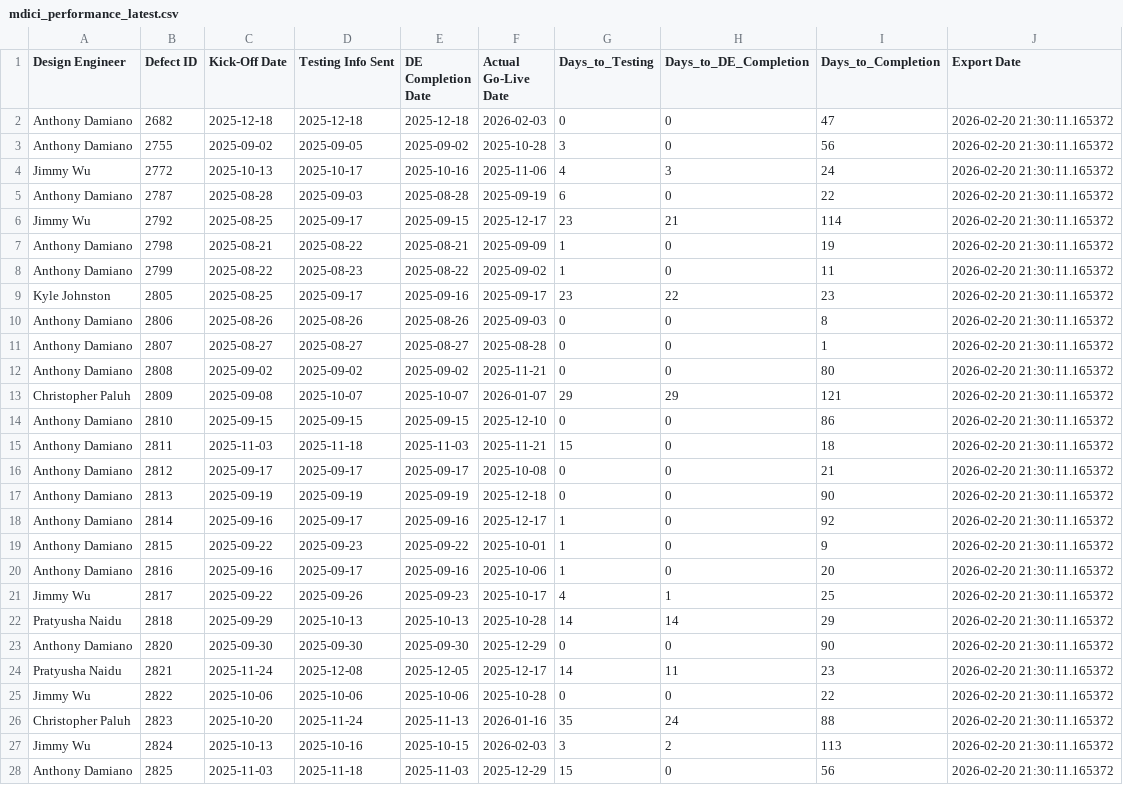
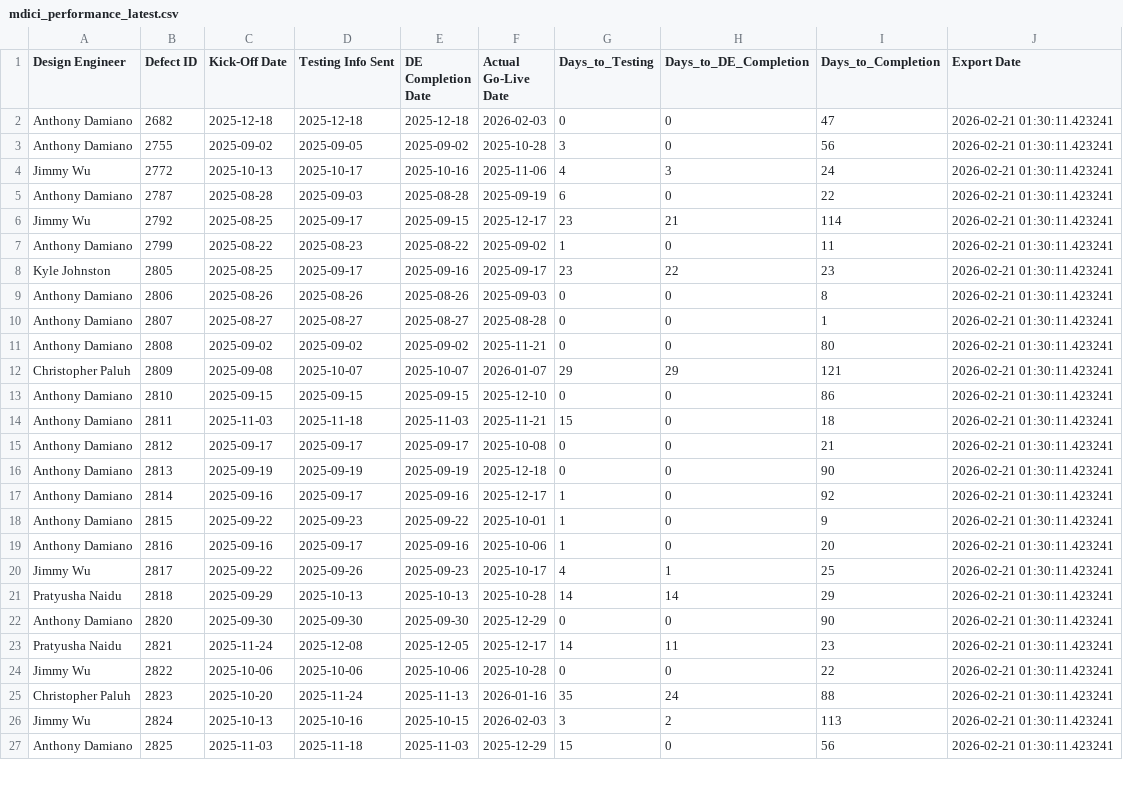
Before and after one commit to addamiano/mdici-dashboard, a CSV file: mdici_performance_latest.csv, drawn as a sheet; only a part is shown; the diff covers the shown part only.

Commit message:
Auto-update MDICI data - 2026-02-21 01:30:15 (2,925 projects)

```diff
--- a/mdici_performance_latest.csv
+++ b/mdici_performance_latest.csv
@@ -1,28 +1,27 @@
 Design Engineer,Defect ID,Kick-Off Date,Testing Info Sent,DE Completion Date,Actual Go-Live Date,Days_to_Testing,Days_to_DE_Completion,Days_to_Completion,Export Date
-Anthony Damiano,2682,2025-12-18,2025-12-18,2025-12-18,2026-02-03,0,0,47,2026-02-20 21:30:11.165372
-Anthony Damiano,2755,2025-09-02,2025-09-05,2025-09-02,2025-10-28,3,0,56,2026-02-20 21:30:11.165372
-Jimmy Wu,2772,2025-10-13,2025-10-17,2025-10-16,2025-11-06,4,3,24,2026-02-20 21:30:11.165372
-Anthony Damiano,2787,2025-08-28,2025-09-03,2025-08-28,2025-09-19,6,0,22,2026-02-20 21:30:11.165372
-Jimmy Wu,2792,2025-08-25,2025-09-17,2025-09-15,2025-12-17,23,21,114,2026-02-20 21:30:11.165372
-Anthony Damiano,2798,2025-08-21,2025-08-22,2025-08-21,2025-09-09,1,0,19,2026-02-20 21:30:11.165372
-Anthony Damiano,2799,2025-08-22,2025-08-23,2025-08-22,2025-09-02,1,0,11,2026-02-20 21:30:11.165372
-Kyle Johnston,2805,2025-08-25,2025-09-17,2025-09-16,2025-09-17,23,22,23,2026-02-20 21:30:11.165372
-Anthony Damiano,2806,2025-08-26,2025-08-26,2025-08-26,2025-09-03,0,0,8,2026-02-20 21:30:11.165372
-Anthony Damiano,2807,2025-08-27,2025-08-27,2025-08-27,2025-08-28,0,0,1,2026-02-20 21:30:11.165372
-Anthony Damiano,2808,2025-09-02,2025-09-02,2025-09-02,2025-11-21,0,0,80,2026-02-20 21:30:11.165372
-Christopher Paluh,2809,2025-09-08,2025-10-07,2025-10-07,2026-01-07,29,29,121,2026-02-20 21:30:11.165372
-Anthony Damiano,2810,2025-09-15,2025-09-15,2025-09-15,2025-12-10,0,0,86,2026-02-20 21:30:11.165372
-Anthony Damiano,2811,2025-11-03,2025-11-18,2025-11-03,2025-11-21,15,0,18,2026-02-20 21:30:11.165372
-Anthony Damiano,2812,2025-09-17,2025-09-17,2025-09-17,2025-10-08,0,0,21,2026-02-20 21:30:11.165372
-Anthony Damiano,2813,2025-09-19,2025-09-19,2025-09-19,2025-12-18,0,0,90,2026-02-20 21:30:11.165372
-Anthony Damiano,2814,2025-09-16,2025-09-17,2025-09-16,2025-12-17,1,0,92,2026-02-20 21:30:11.165372
-Anthony Damiano,2815,2025-09-22,2025-09-23,2025-09-22,2025-10-01,1,0,9,2026-02-20 21:30:11.165372
-Anthony Damiano,2816,2025-09-16,2025-09-17,2025-09-16,2025-10-06,1,0,20,2026-02-20 21:30:11.165372
-Jimmy Wu,2817,2025-09-22,2025-09-26,2025-09-23,2025-10-17,4,1,25,2026-02-20 21:30:11.165372
-Pratyusha Naidu,2818,2025-09-29,2025-10-13,2025-10-13,2025-10-28,14,14,29,2026-02-20 21:30:11.165372
-Anthony Damiano,2820,2025-09-30,2025-09-30,2025-09-30,2025-12-29,0,0,90,2026-02-20 21:30:11.165372
-Pratyusha Naidu,2821,2025-11-24,2025-12-08,2025-12-05,2025-12-17,14,11,23,2026-02-20 21:30:11.165372
-Jimmy Wu,2822,2025-10-06,2025-10-06,2025-10-06,2025-10-28,0,0,22,2026-02-20 21:30:11.165372
-Christopher Paluh,2823,2025-10-20,2025-11-24,2025-11-13,2026-01-16,35,24,88,2026-02-20 21:30:11.165372
-Jimmy Wu,2824,2025-10-13,2025-10-16,2025-10-15,2026-02-03,3,2,113,2026-02-20 21:30:11.165372
-Anthony Damiano,2825,2025-11-03,2025-11-18,2025-11-03,2025-12-29,15,0,56,2026-02-20 21:30:11.165372
+Anthony Damiano,2682,2025-12-18,2025-12-18,2025-12-18,2026-02-03,0,0,47,2026-02-21 01:30:11.423241
+Anthony Damiano,2755,2025-09-02,2025-09-05,2025-09-02,2025-10-28,3,0,56,2026-02-21 01:30:11.423241
+Jimmy Wu,2772,2025-10-13,2025-10-17,2025-10-16,2025-11-06,4,3,24,2026-02-21 01:30:11.423241
+Anthony Damiano,2787,2025-08-28,2025-09-03,2025-08-28,2025-09-19,6,0,22,2026-02-21 01:30:11.423241
+Jimmy Wu,2792,2025-08-25,2025-09-17,2025-09-15,2025-12-17,23,21,114,2026-02-21 01:30:11.423241
+Anthony Damiano,2799,2025-08-22,2025-08-23,2025-08-22,2025-09-02,1,0,11,2026-02-21 01:30:11.423241
+Kyle Johnston,2805,2025-08-25,2025-09-17,2025-09-16,2025-09-17,23,22,23,2026-02-21 01:30:11.423241
+Anthony Damiano,2806,2025-08-26,2025-08-26,2025-08-26,2025-09-03,0,0,8,2026-02-21 01:30:11.423241
+Anthony Damiano,2807,2025-08-27,2025-08-27,2025-08-27,2025-08-28,0,0,1,2026-02-21 01:30:11.423241
+Anthony Damiano,2808,2025-09-02,2025-09-02,2025-09-02,2025-11-21,0,0,80,2026-02-21 01:30:11.423241
+Christopher Paluh,2809,2025-09-08,2025-10-07,2025-10-07,2026-01-07,29,29,121,2026-02-21 01:30:11.423241
+Anthony Damiano,2810,2025-09-15,2025-09-15,2025-09-15,2025-12-10,0,0,86,2026-02-21 01:30:11.423241
+Anthony Damiano,2811,2025-11-03,2025-11-18,2025-11-03,2025-11-21,15,0,18,2026-02-21 01:30:11.423241
+Anthony Damiano,2812,2025-09-17,2025-09-17,2025-09-17,2025-10-08,0,0,21,2026-02-21 01:30:11.423241
+Anthony Damiano,2813,2025-09-19,2025-09-19,2025-09-19,2025-12-18,0,0,90,2026-02-21 01:30:11.423241
+Anthony Damiano,2814,2025-09-16,2025-09-17,2025-09-16,2025-12-17,1,0,92,2026-02-21 01:30:11.423241
+Anthony Damiano,2815,2025-09-22,2025-09-23,2025-09-22,2025-10-01,1,0,9,2026-02-21 01:30:11.423241
+Anthony Damiano,2816,2025-09-16,2025-09-17,2025-09-16,2025-10-06,1,0,20,2026-02-21 01:30:11.423241
+Jimmy Wu,2817,2025-09-22,2025-09-26,2025-09-23,2025-10-17,4,1,25,2026-02-21 01:30:11.423241
+Pratyusha Naidu,2818,2025-09-29,2025-10-13,2025-10-13,2025-10-28,14,14,29,2026-02-21 01:30:11.423241
+Anthony Damiano,2820,2025-09-30,2025-09-30,2025-09-30,2025-12-29,0,0,90,2026-02-21 01:30:11.423241
+Pratyusha Naidu,2821,2025-11-24,2025-12-08,2025-12-05,2025-12-17,14,11,23,2026-02-21 01:30:11.423241
+Jimmy Wu,2822,2025-10-06,2025-10-06,2025-10-06,2025-10-28,0,0,22,2026-02-21 01:30:11.423241
+Christopher Paluh,2823,2025-10-20,2025-11-24,2025-11-13,2026-01-16,35,24,88,2026-02-21 01:30:11.423241
+Jimmy Wu,2824,2025-10-13,2025-10-16,2025-10-15,2026-02-03,3,2,113,2026-02-21 01:30:11.423241
+Anthony Damiano,2825,2025-11-03,2025-11-18,2025-11-03,2025-12-29,15,0,56,2026-02-21 01:30:11.423241
```
Also changed, not shown: 52 edited cells elsewhere in this file, 1 other file.
